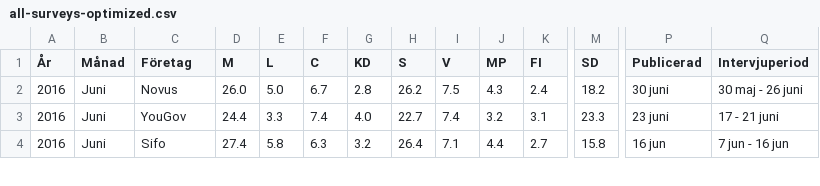
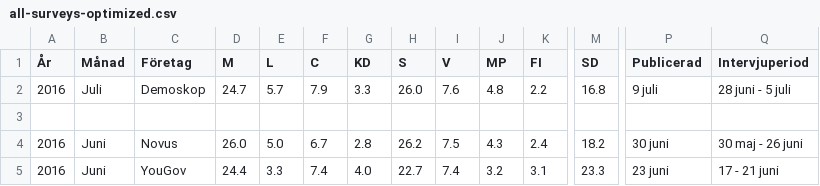
Before and after one commit to hampusborgos/swedish-opinion-data, a CSV file: all-surveys-optimized.csv, drawn as a sheet; only a part is shown, gaps mark what is left out; the shorter side is filled out with more unchanged rows; rows hold the shown columns only; the diff names each change by its address in the sheet, - before the commit and + after, or states it on an @@ line.

Commit message:
Demoskop July

```diff
--- a/all-surveys-optimized.csv
+++ b/all-surveys-optimized.csv
+row 2: 2016 | Juli | Demoskop | 24.7 | 5.7 | 7.9 | 3.3 | 26.0 | 7.6 | 4.8 | 2.2 | 16.8 | 9 juli | 28 juni - 5 juli
+row 3: (empty)
```
